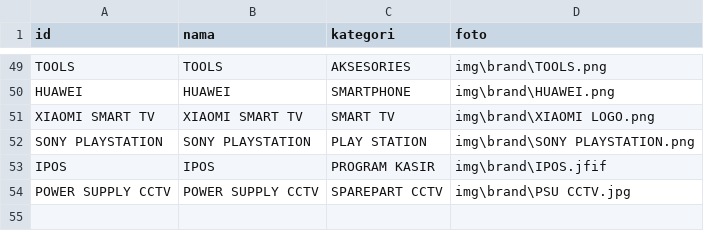
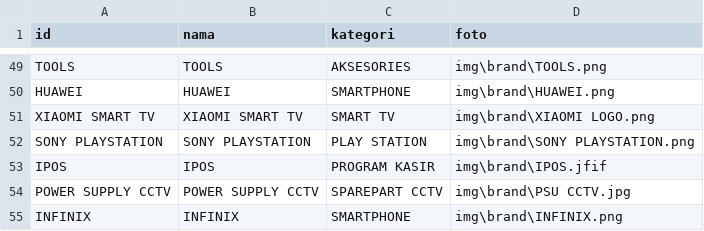
Before and after one commit to fendyfreelancestore/fendyfreelancestore, a CSV file: brand.csv, drawn as a sheet; only a part is shown, gaps mark what is left out; the diff names each change by its address in the sheet, - before the commit and + after, or states it on an @@ line.

Commit message:
Add files via upload

```diff
--- a/brand.csv
+++ b/brand.csv
+row 55: INFINIX | INFINIX | SMARTPHONE | img\brand\INFINIX.png
```
